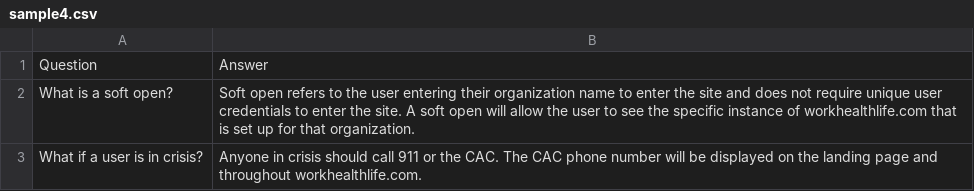
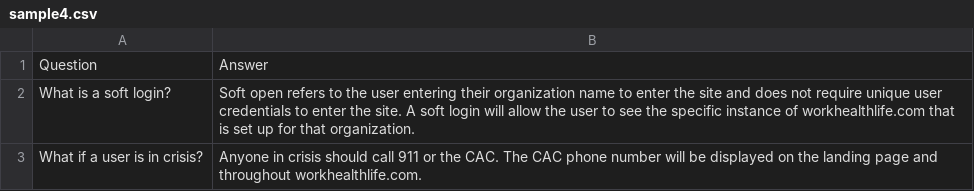
Before and after one commit to nandini1704/resource, a CSV file: sample4.csv, drawn as a sheet.

Commit message:
Update sample4.csv

```diff
--- a/sample4.csv
+++ b/sample4.csv
@@ -1,3 +1,3 @@
 Question,Answer
-What is a soft open?,"Soft open refers to the user entering their organization name to enter the site and does not require unique user credentials to enter the site. A soft open will allow the user to see the specific instance of workhealthlife.com that is set up for that organization."
+What is a soft login?,"Soft open refers to the user entering their organization name to enter the site and does not require unique user credentials to enter the site. A soft login will allow the user to see the specific instance of workhealthlife.com that is set up for that organization."
 What if a user is in crisis?,Anyone in crisis should call 911 or the CAC. The CAC phone number will be displayed on the landing page and throughout workhealthlife.com.
```
